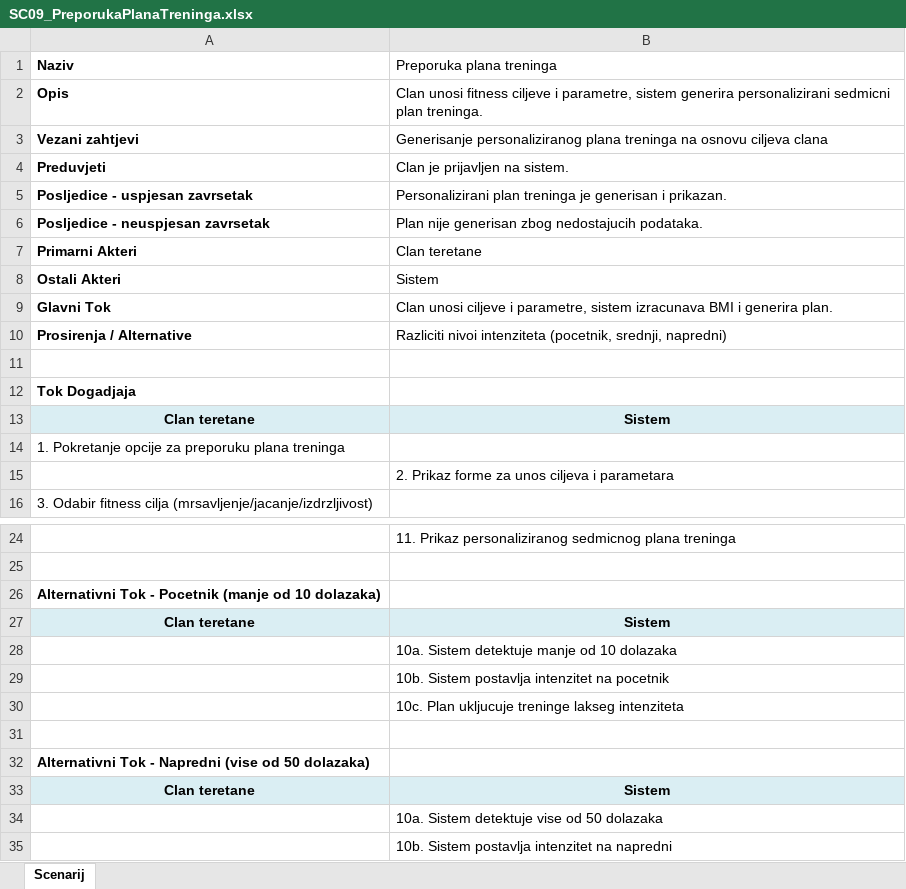
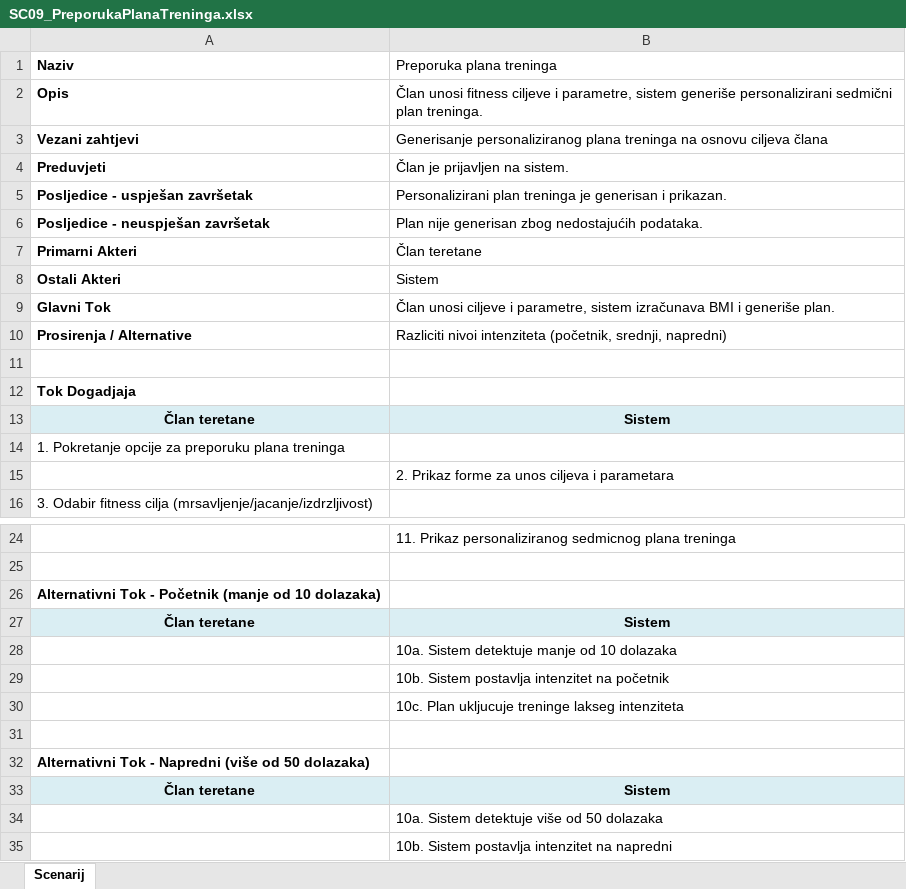
Before and after one commit to ooad-2025-26/Grupa3-Tim3, an Excel workbook: TASK2/Scenariji/SC09_PreporukaPlanaTreninga.xlsx, sheet Scenarij, drawn as a sheet; only a part is shown, gaps mark what is left out; values as stored, in another font and other column widths than the file's, no borders; the diff covers the shown part only; the diff names each change by its address in the sheet, - before the commit and + after, or states it on an @@ line.

```diff
--- a/TASK2/Scenariji/SC09_PreporukaPlanaTreninga.xlsx (sheet Scenarij)
+++ b/TASK2/Scenariji/SC09_PreporukaPlanaTreninga.xlsx (sheet Scenarij)
-B2 (Preporuka plana treninga): Clan unosi fitness ciljeve i parametre, sistem generira personalizirani sedmicni plan treninga.
+B2 (Preporuka plana treninga): Član unosi fitness ciljeve i parametre, sistem generiše personalizirani sedmični plan treninga.
-B3 (Preporuka plana treninga): …osnovu ciljeva clana
+B3 (Preporuka plana treninga): …osnovu ciljeva člana
-B4 (Preporuka plana treninga): Clan je prijavljen na sistem.
+B4 (Preporuka plana treninga): Član je prijavljen na sistem.
-A5 (Naziv): Posljedice - uspjesan zavrsetak
+A5 (Naziv): Posljedice - uspješan završetak
-A6 (Naziv): Posljedice - neuspjesan zavrsetak
+A6 (Naziv): Posljedice - neuspješan završetak
-B6 (Preporuka plana treninga): …generisan zbog nedostajucih podataka.
+B6 (Preporuka plana treninga): …generisan zbog nedostajućih podataka.
-B7 (Preporuka plana treninga): Clan teretane
+B7 (Preporuka plana treninga): Član teretane
-B9 (Preporuka plana treninga): Clan unosi ciljeve i parametre, sistem izracunava BMI i generira plan.
+B9 (Preporuka plana treninga): Član unosi ciljeve i parametre, sistem izračunava BMI i generiše plan.
-B10 (Preporuka plana treninga): …nivoi intenziteta (pocetnik, srednji, napredni)
+B10 (Preporuka plana treninga): …nivoi intenziteta (početnik, srednji, napredni)
-A13 (Naziv): Clan teretane
+A13 (Naziv): Član teretane
-A26 (Naziv): …Tok - Pocetnik (manje od…
+A26 (Naziv): …Tok - Početnik (manje od…
-A27 (Naziv): Clan teretane
+A27 (Naziv): Član teretane
-B29 (Preporuka plana treninga): 10b. Sistem postavlja intenzitet na pocetnik
+B29 (Preporuka plana treninga): 10b. Sistem postavlja intenzitet na početnik
-A32 (Naziv): …- Napredni (vise od 50…
+A32 (Naziv): …- Napredni (više od 50…
-A33 (Naziv): Clan teretane
+A33 (Naziv): Član teretane
-B34 (Preporuka plana treninga): 10a. Sistem detektuje vise od 50 dolazaka
+B34 (Preporuka plana treninga): 10a. Sistem detektuje više od 50 dolazaka
```
Also changed, not shown: 1 edited cell elsewhere in this sheet, TASK2/Scenariji/SC02_KupovinaClanarine.xlsx, TASK2/Scenariji/SC03_RezervacijaGrupnogTreninga.xlsx, 21 other files.
